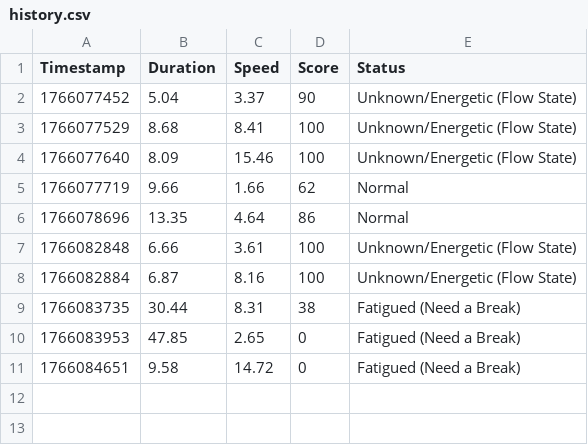
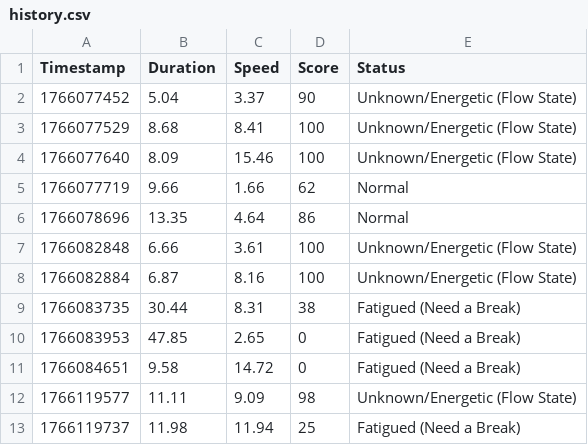
Before and after one commit to ShreshthTarwey/Keyboard-Productivity-Analyzer, a CSV file: data/history.csv, drawn as a sheet; the diff names each change by its address in the sheet, - before the commit and + after, or states it on an @@ line.

```diff
--- a/data/history.csv
+++ b/data/history.csv
+row 12: 1766119577 | 11.11 | 9.09 | 98 | Unknown/Energetic (Flow State)
+row 13: 1766119737 | 11.98 | 11.94 | 25 | Fatigued (Need a Break)
```
Also changed, not shown: 15 other files.
